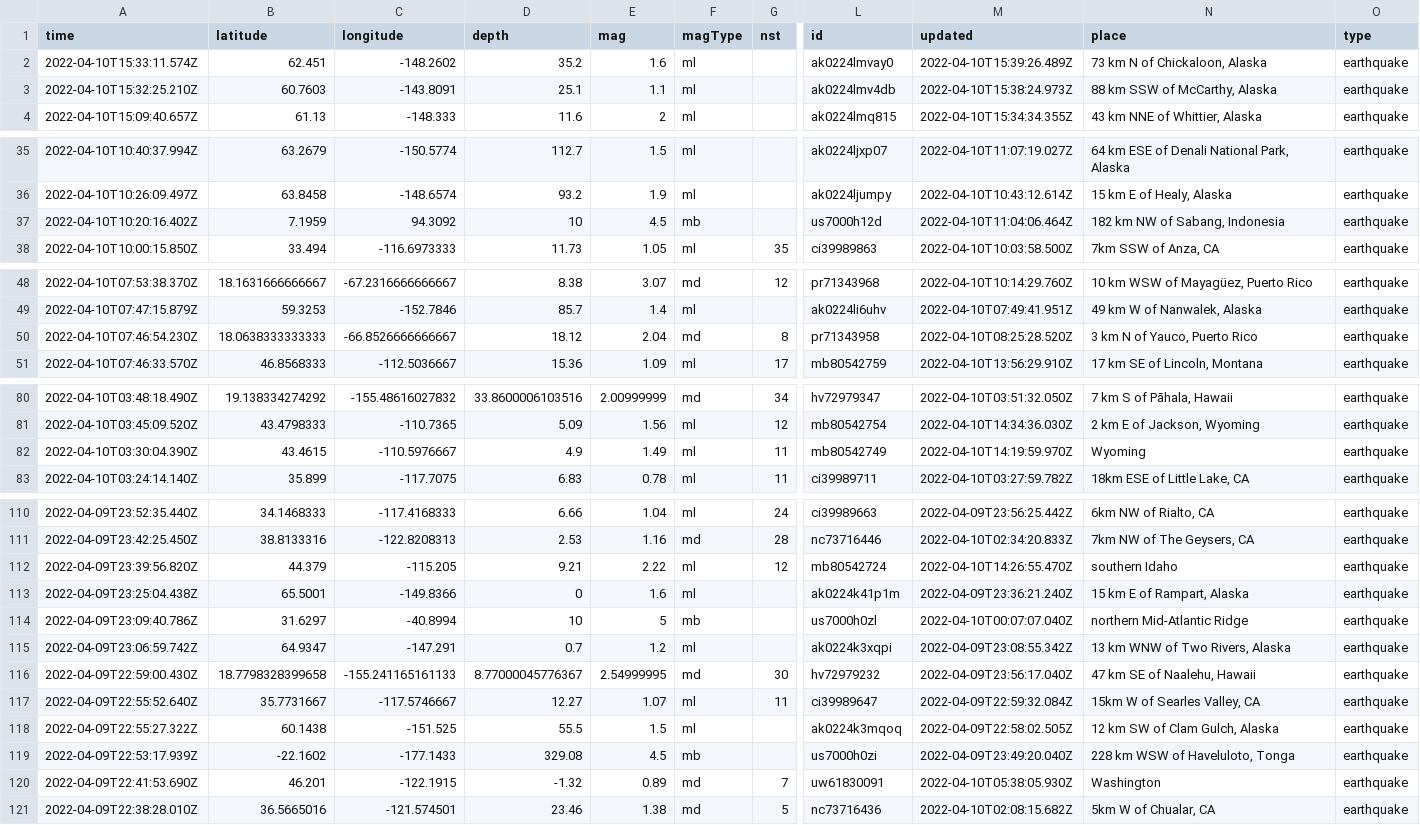
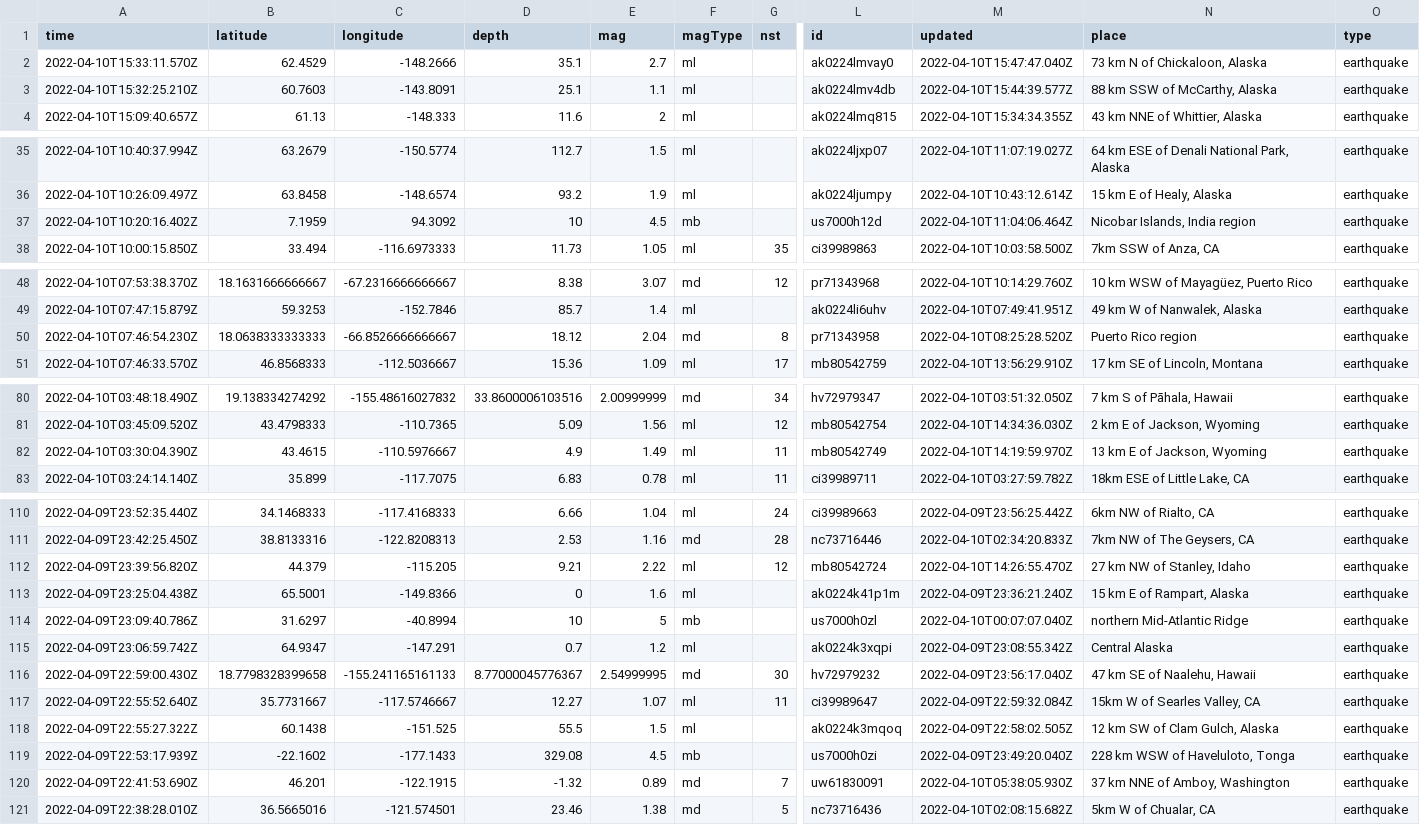
Before and after one commit to cveltri/my-data-robot, a CSV file: usgs_current.csv, drawn as a sheet; only a part is shown, gaps mark what is left out; the diff covers the shown part only; the diff names each change by its address in the sheet, - before the commit and + after, or states it on an @@ line.

```diff
--- a/usgs_current.csv
+++ b/usgs_current.csv
-A2 (time): 2022-04-10T15:33:11.574Z
+A2 (time): 2022-04-10T15:33:11.570Z
-B2 (latitude): 62.451
+B2 (latitude): 62.4529
-C2 (longitude): -148.2602
+C2 (longitude): -148.2666
-D2 (depth): 35.2
+D2 (depth): 35.1
-E2 (mag): 1.6
+E2 (mag): 2.7
-M2 (updated): 2022-04-10T15:39:26.489Z
+M2 (updated): 2022-04-10T15:47:47.040Z
-M3 (updated): 2022-04-10T15:38:24.973Z
+M3 (updated): 2022-04-10T15:44:39.577Z
-N37 (place): 182 km NW of Sabang, Indonesia
+N37 (place): Nicobar Islands, India region
-N50 (place): 3 km N of Yauco, Puerto Rico
+N50 (place): Puerto Rico region
-N82 (place): Wyoming
+N82 (place): 13 km E of Jackson, Wyoming
-N112 (place): southern Idaho
+N112 (place): 27 km NW of Stanley, Idaho
-N115 (place): 13 km WNW of Two Rivers, Alaska
+N115 (place): Central Alaska
-N120 (place): Washington
+N120 (place): 37 km NNE of Amboy, Washington
```
Also changed, not shown: 2 edited cells elsewhere in this file.
